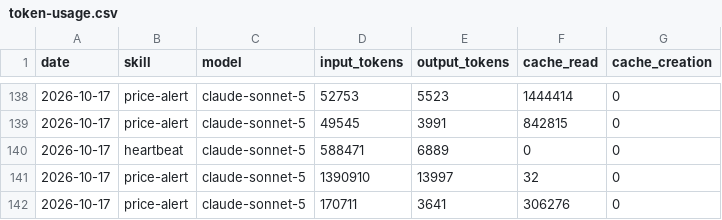
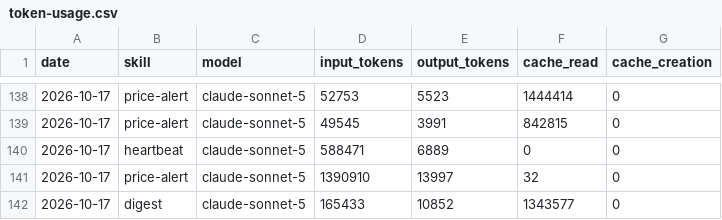
Before and after one commit to ildus650-pixel/aeon, a CSV file: memory/token-usage.csv, drawn as a sheet; only a part is shown, gaps mark what is left out.

Commit message:
chore(digest): auto-commit 2026-10-17

```diff
--- a/memory/token-usage.csv
+++ b/memory/token-usage.csv
@@ -141,2 +141,2 @@ date,skill,model,input_tokens,output_tokens,cache_read,cache_creation
 2026-10-17,price-alert,claude-sonnet-5,1390910,13997,32,0
-2026-10-17,price-alert,claude-sonnet-5,170711,3641,306276,0
+2026-10-17,digest,claude-sonnet-5,165433,10852,1343577,0
```
Also changed, not shown: 6 other files.
